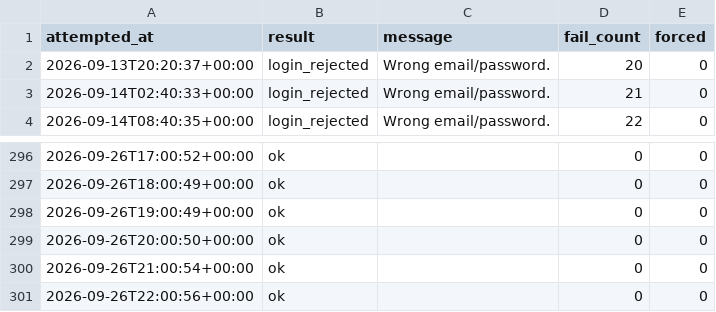
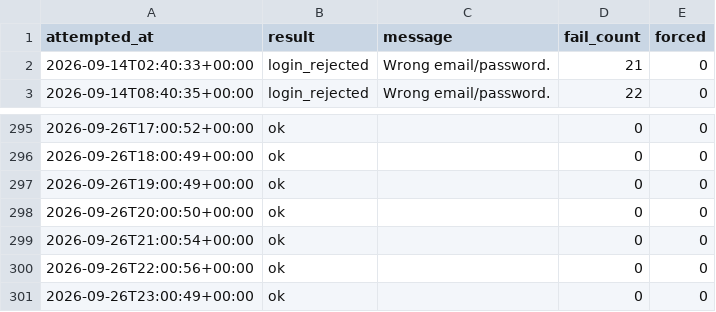
Before and after one commit to rainbow-love-lang/gold-sentiment, a CSV file: login_log.csv, drawn as a sheet; only a part is shown, gaps mark what is left out.

```diff
--- a/login_log.csv
+++ b/login_log.csv
@@ -1,3 +1,2 @@
 attempted_at,result,message,fail_count,forced
-2026-09-13T20:20:37+00:00,login_rejected,Wrong email/password.,20,0
 2026-09-14T02:40:33+00:00,login_rejected,Wrong email/password.,21,0
@@ -301 +300,2 @@ attempted_at,result,message,fail_count,forced
 2026-09-26T22:00:56+00:00,ok,,0,0
+2026-09-26T23:00:49+00:00,ok,,0,0
```
Also changed, not shown: positionbook.csv, 1 other file.
